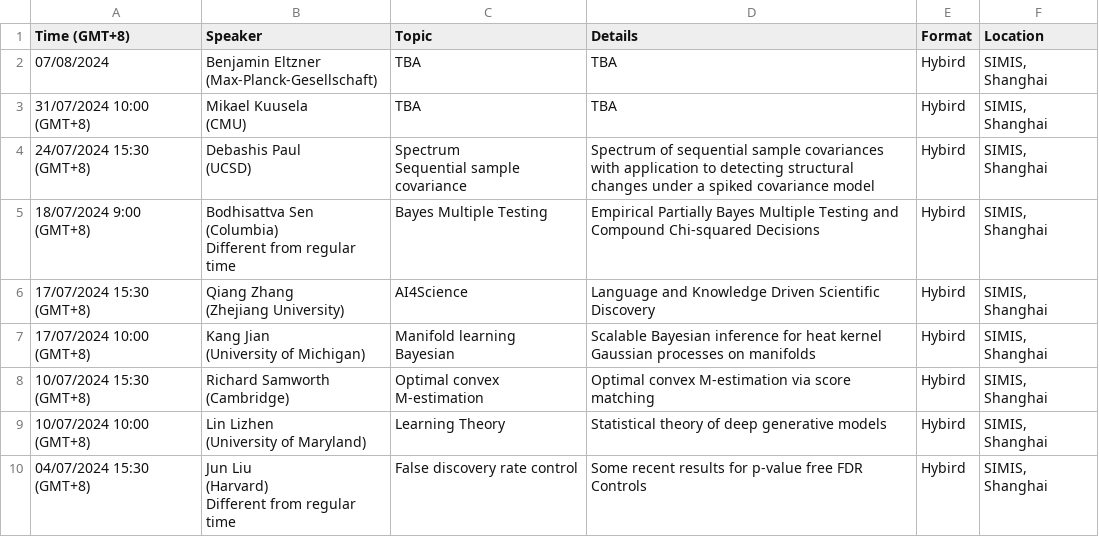
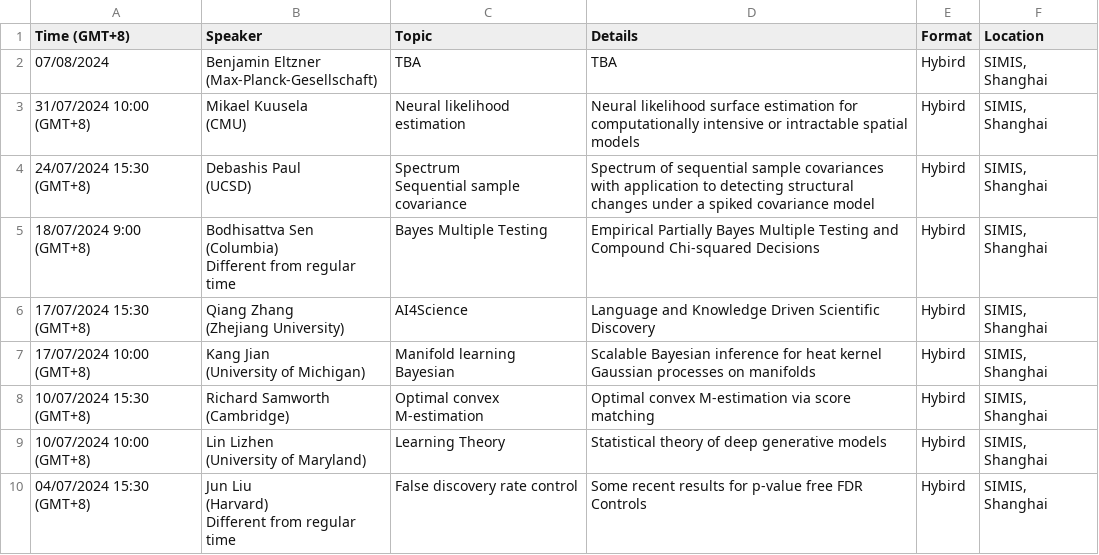
Before and after one commit to zhigang-yao/group-projects, a CSV file: docs/pri/Yao Group Privatissimum cb02715c306e40ca8d8b2bac4dd200e2.csv, drawn as a sheet; only a part is shown.

```diff
--- a/docs/pri/Yao Group Privatissimum cb02715c306e40ca8d8b2bac4dd200e2.csv
+++ b/docs/pri/Yao Group Privatissimum cb02715c306e40ca8d8b2bac4dd200e2.csv
@@ -3,4 +3,4 @@
 (Max-Planck-Gesellschaft)",TBA,TBA,Hybird,"SIMIS, Shanghai"
-31/07/2024 10:00 (GMT+8),"Mikael Kuusela
-(CMU)",TBA,TBA,Hybird,"SIMIS, Shanghai"
+31/07/2024 10:00 (GMT+8),"Mikael Kuusela
+(CMU)",Neural likelihood estimation,Neural likelihood surface estimation for computationally intensive or intractable spatial models,Hybird,"SIMIS, Shanghai"
 24/07/2024 15:30 (GMT+8),"Debashis Paul
```
Also changed, not shown: 24 other files.
